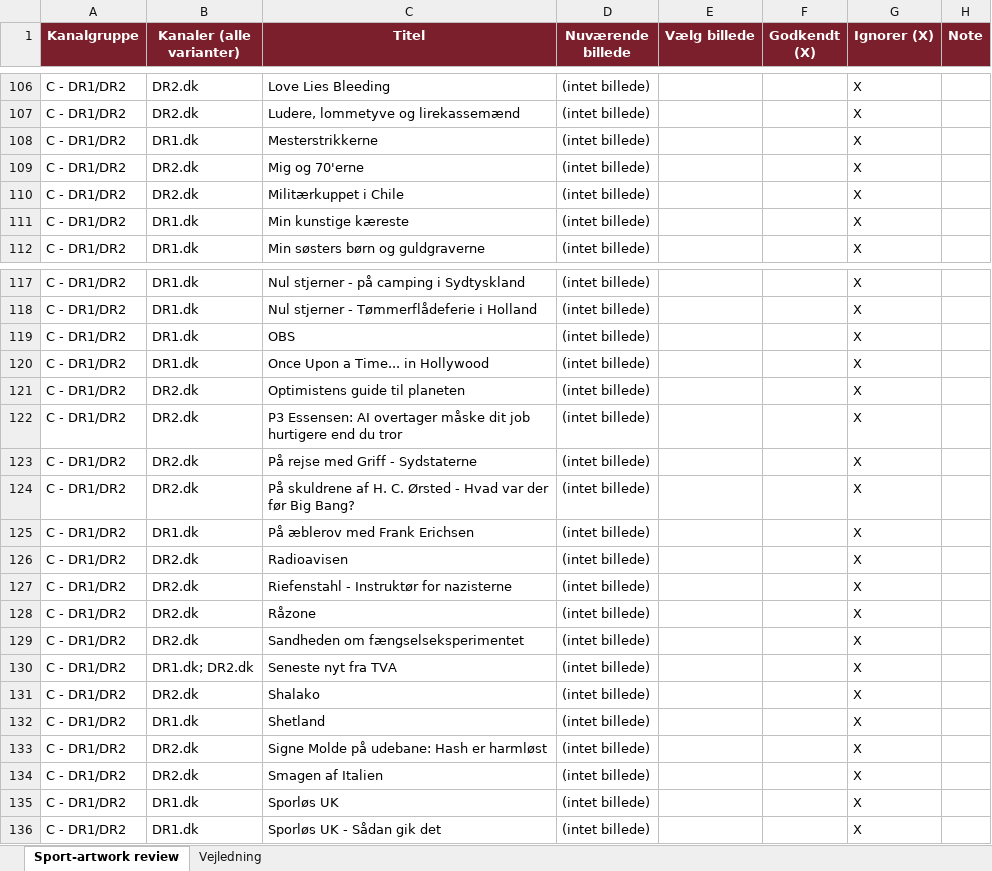
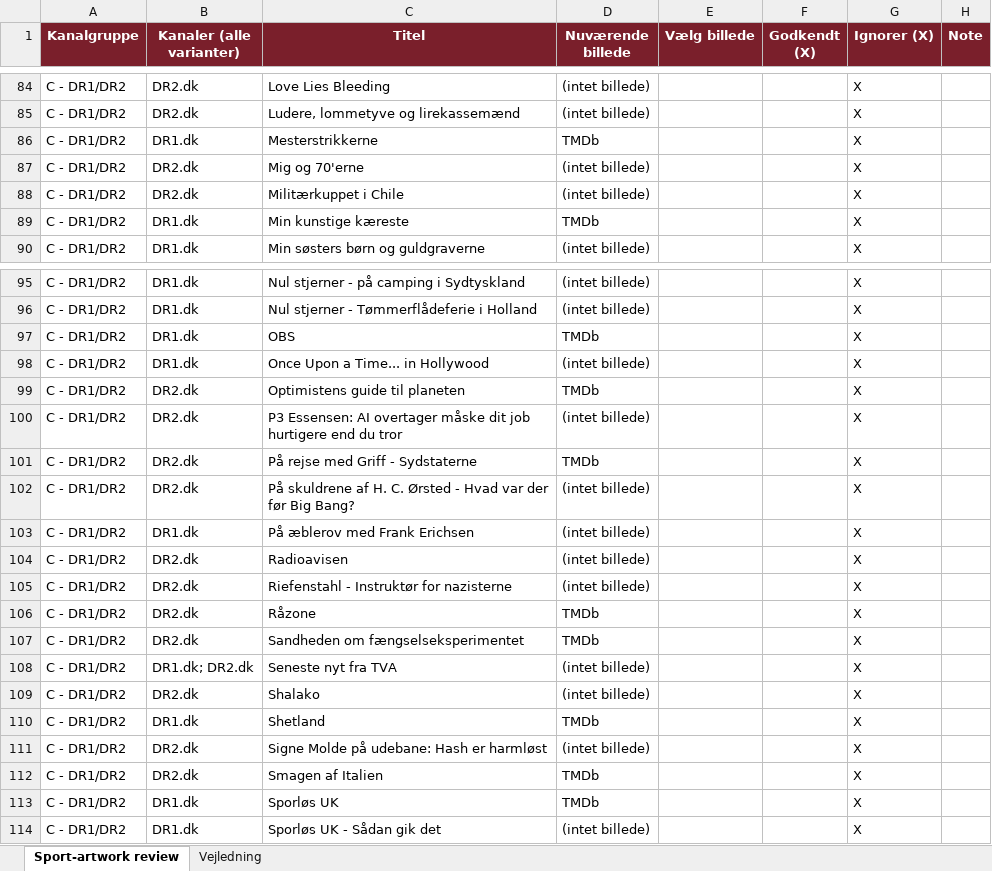
Before and after one commit to flanaganz/epgoal, an Excel workbook: data/sport_artwork_review.BACKUP.xlsx, sheet Sport-artwork review, drawn as a sheet; only a part is shown, gaps mark what is left out; values as stored, in another font and other column widths than the file's, no borders; addresses are those after the commit; the diff covers the shown part only; the diff names each change by its address in the sheet, - before the commit and + after, or states it on an @@ line.

Commit message:
Gem mine valg (sport + danske backdrops) 2026-10-11 00:14:59

```diff
--- a/data/sport_artwork_review.BACKUP.xlsx (sheet Sport-artwork review)
+++ b/data/sport_artwork_review.BACKUP.xlsx (sheet Sport-artwork review)
-D86 (Nuværende billede): (intet billede)
+D86 (Nuværende billede): TMDb
-D89 (Nuværende billede): (intet billede)
+D89 (Nuværende billede): TMDb
-D97 (Nuværende billede): (intet billede)
+D97 (Nuværende billede): TMDb
-D99 (Nuværende billede): (intet billede)
+D99 (Nuværende billede): TMDb
-D101 (Nuværende billede): (intet billede)
+D101 (Nuværende billede): TMDb
-D106:D107 (Nuværende billede): (intet billede)
+D106:D107 (Nuværende billede): TMDb
-D110 (Nuværende billede): (intet billede)
+D110 (Nuværende billede): TMDb
-D112:D113 (Nuværende billede): (intet billede)
+D112:D113 (Nuværende billede): TMDb
```
Also changed, not shown: 131 added rows, 22 removed rows and 36 edited cells elsewhere in this sheet, data/danish_artwork_review.xlsx, data/sport_artwork_review.xlsx, 6 other files.
